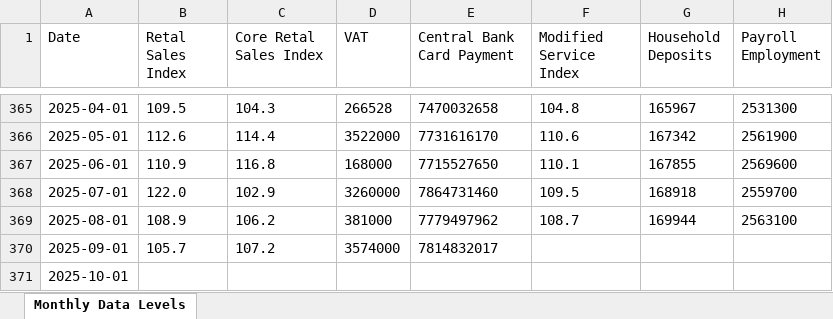
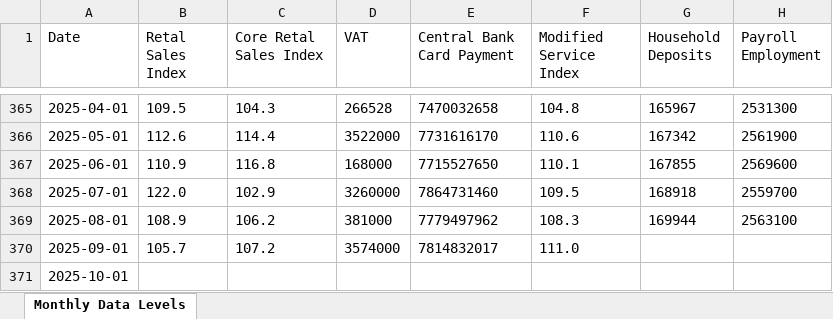
Before and after one commit to mflanagan201/gcal_auto, an Excel workbook: MONTHLY_DATA_DOWNLOAD_ALL.xlsx, sheet Monthly Data Levels, drawn as a sheet; only a part is shown, gaps mark what is left out; values as stored, in another font and other column widths than the file's, no borders; the diff names each change by its address in the sheet, - before the commit and + after, or states it on an @@ line.

Commit message:
Add Inflation_contributions_graph_data.XLSX, Waterfall_graph_data.XLSX, trimmed_graph_data.XLSX, MEGA_DATA_DOWNLOAD.xlsx,VOTEDSPENDING.XLSX,ct.xlsx,tax_revenue.xlsx,MONTHLY_DATA_DOWNLOAD_ALL.xlsx,QUARTERLY_DATA_DOWNLOAD_ALL.xlsx, SUMMARY_EXPORT_DATA_DOWNLOAD.xlsx and EXPORT_DATA_DOWNLOAD_ALL.xlsx

```diff
--- a/MONTHLY_DATA_DOWNLOAD_ALL.xlsx (sheet Monthly Data Levels)
+++ b/MONTHLY_DATA_DOWNLOAD_ALL.xlsx (sheet Monthly Data Levels)
-F369 (Modified Service Index): 108.7
+F369 (Modified Service Index): 108.3
-F370 (Modified Service Index): (empty)
+F370 (Modified Service Index): 111.0
```
Also changed, not shown: QUARTERLY_DATA_DOWNLOAD_ALL.xlsx, VOTEDSPENDING.xlsx, 4 other files.
